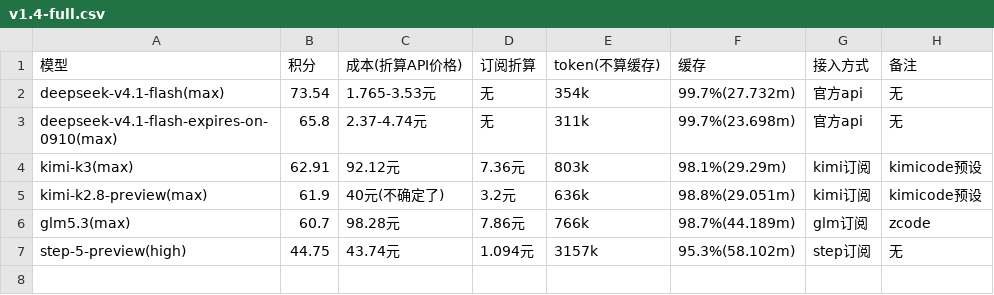
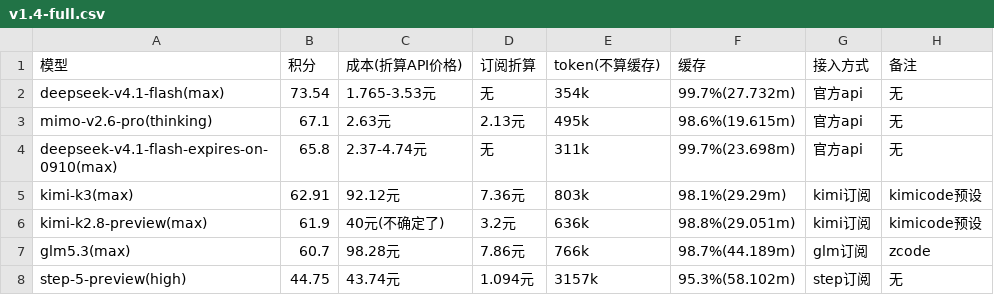
Before and after one commit to snnh/code_bench, a CSV file: docs/data/code_bench/v1.4-full.csv, drawn as a sheet.

Commit message:
code_bench: add mimo-v2.6-pro full_v2 result (67.1/100), reorder rank

```diff
--- a/docs/data/code_bench/v1.4-full.csv
+++ b/docs/data/code_bench/v1.4-full.csv
@@ -2,2 +2,3 @@
 "deepseek-v4.1-flash(max)","73.54","1.765-3.53元","无","354k","99.7%(27.732m)","官方api","无"
+"mimo-v2.6-pro(thinking)","67.1","2.63元","2.13元","495k","98.6%(19.615m)","官方api","无"
 "deepseek-v4.1-flash-expires-on-0910(max)","65.8","2.37-4.74元","无","311k","99.7%(23.698m)","官方api","无"
```
Also changed, not shown: docs/data/code_bench/v1.4-rank.csv, 2 other files.
